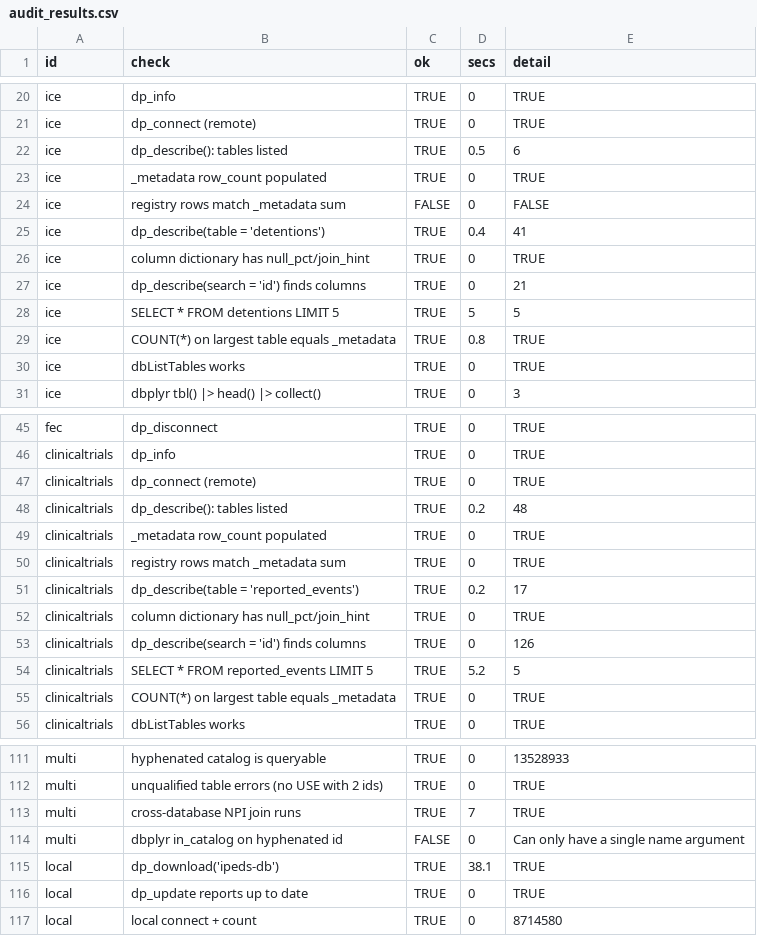
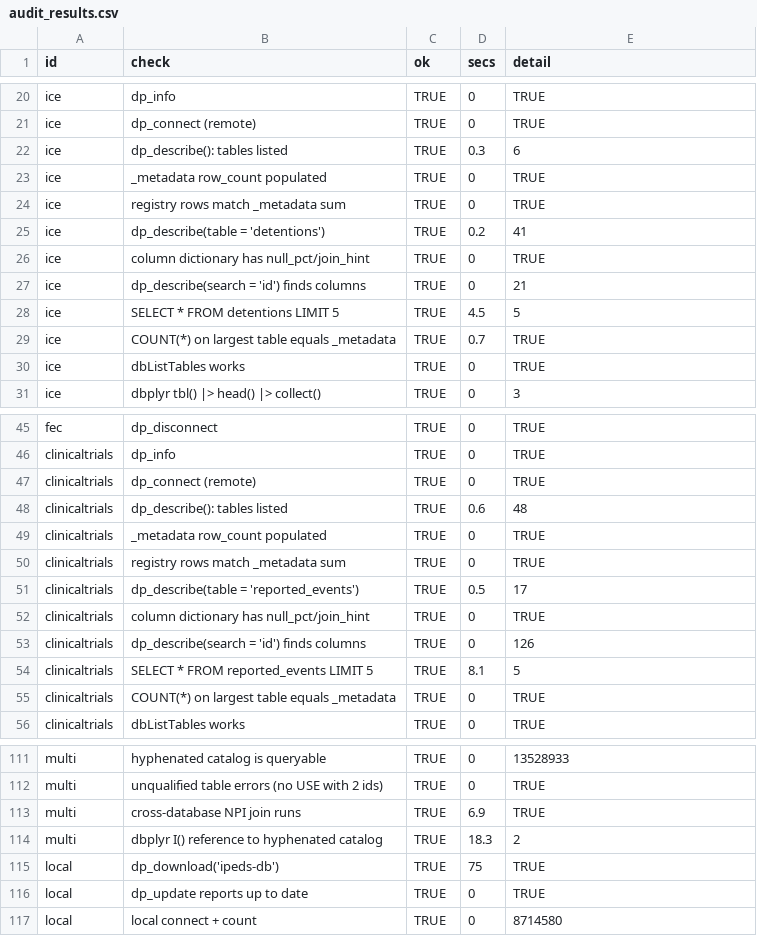
Before and after one commit to datapond-db/datapond-r, a CSV file: dev/audit_results.csv, drawn as a sheet; only a part is shown, gaps mark what is left out; the diff covers the shown part only.

```diff
--- a/dev/audit_results.csv
+++ b/dev/audit_results.csv
@@ -21,10 +21,10 @@
 "ice","dp_connect (remote)",TRUE,0,"TRUE"
-"ice","dp_describe(): tables listed",TRUE,0.5,"6"
+"ice","dp_describe(): tables listed",TRUE,0.3,"6"
 "ice","_metadata row_count populated",TRUE,0,"TRUE"
-"ice","registry rows match _metadata sum",FALSE,0,"FALSE"
-"ice","dp_describe(table = 'detentions')",TRUE,0.4,"41"
+"ice","registry rows match _metadata sum",TRUE,0,"TRUE"
+"ice","dp_describe(table = 'detentions')",TRUE,0.2,"41"
 "ice","column dictionary has null_pct/join_hint",TRUE,0,"TRUE"
 "ice","dp_describe(search = 'id') finds columns",TRUE,0,"21"
-"ice","SELECT * FROM detentions LIMIT 5",TRUE,5,"5"
-"ice","COUNT(*) on largest table equals _metadata",TRUE,0.8,"TRUE"
+"ice","SELECT * FROM detentions LIMIT 5",TRUE,4.5,"5"
+"ice","COUNT(*) on largest table equals _metadata",TRUE,0.7,"TRUE"
 "ice","dbListTables works",TRUE,0,"TRUE"
@@ -47,9 +47,9 @@
 "clinicaltrials","dp_connect (remote)",TRUE,0,"TRUE"
-"clinicaltrials","dp_describe(): tables listed",TRUE,0.2,"48"
+"clinicaltrials","dp_describe(): tables listed",TRUE,0.6,"48"
 "clinicaltrials","_metadata row_count populated",TRUE,0,"TRUE"
 "clinicaltrials","registry rows match _metadata sum",TRUE,0,"TRUE"
-"clinicaltrials","dp_describe(table = 'reported_events')",TRUE,0.2,"17"
+"clinicaltrials","dp_describe(table = 'reported_events')",TRUE,0.5,"17"
 "clinicaltrials","column dictionary has null_pct/join_hint",TRUE,0,"TRUE"
 "clinicaltrials","dp_describe(search = 'id') finds columns",TRUE,0,"126"
-"clinicaltrials","SELECT * FROM reported_events LIMIT 5",TRUE,5.2,"5"
+"clinicaltrials","SELECT * FROM reported_events LIMIT 5",TRUE,8.1,"5"
 "clinicaltrials","COUNT(*) on largest table equals _metadata",TRUE,0,"TRUE"
@@ -112,5 +112,5 @@
 "multi","unqualified table errors (no USE with 2 ids)",TRUE,0,"TRUE"
-"multi","cross-database NPI join runs",TRUE,7,"TRUE"
-"multi","dbplyr in_catalog on hyphenated id",FALSE,0,"Can only have a single name argument"
-"local","dp_download('ipeds-db')",TRUE,38.1,"TRUE"
+"multi","cross-database NPI join runs",TRUE,6.9,"TRUE"
+"multi","dbplyr I() reference to hyphenated catalog",TRUE,18.3,"2"
+"local","dp_download('ipeds-db')",TRUE,75,"TRUE"
 "local","dp_update reports up to date",TRUE,0,"TRUE"
```
Also changed, not shown: 14 edited cells elsewhere in this file.
